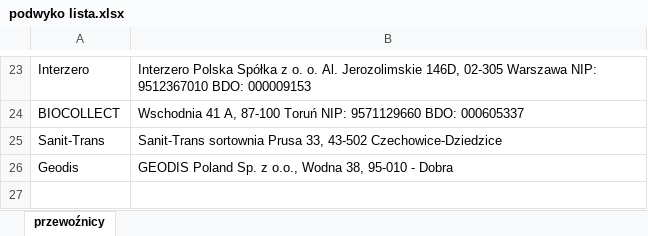
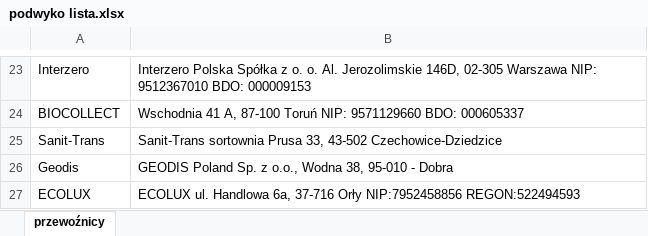
Before and after one commit to Zotrek/arkusz-mapa, an Excel workbook: docs/podwyko lista.xlsx, sheet przewoźnicy, drawn as a sheet; only a part is shown, gaps mark what is left out; values as stored, in another font and other column widths than the file's, no borders; the diff names each change by its address in the sheet, - before the commit and + after, or states it on an @@ line.

```diff
--- a/docs/podwyko lista.xlsx (sheet przewoźnicy)
+++ b/docs/podwyko lista.xlsx (sheet przewoźnicy)
+row 27: ECOLUX | ECOLUX ul. Handlowa 6a, 37-716 Orły NIP:7952458856 REGON:522494593
```
Also changed, not shown: 1 other file.
